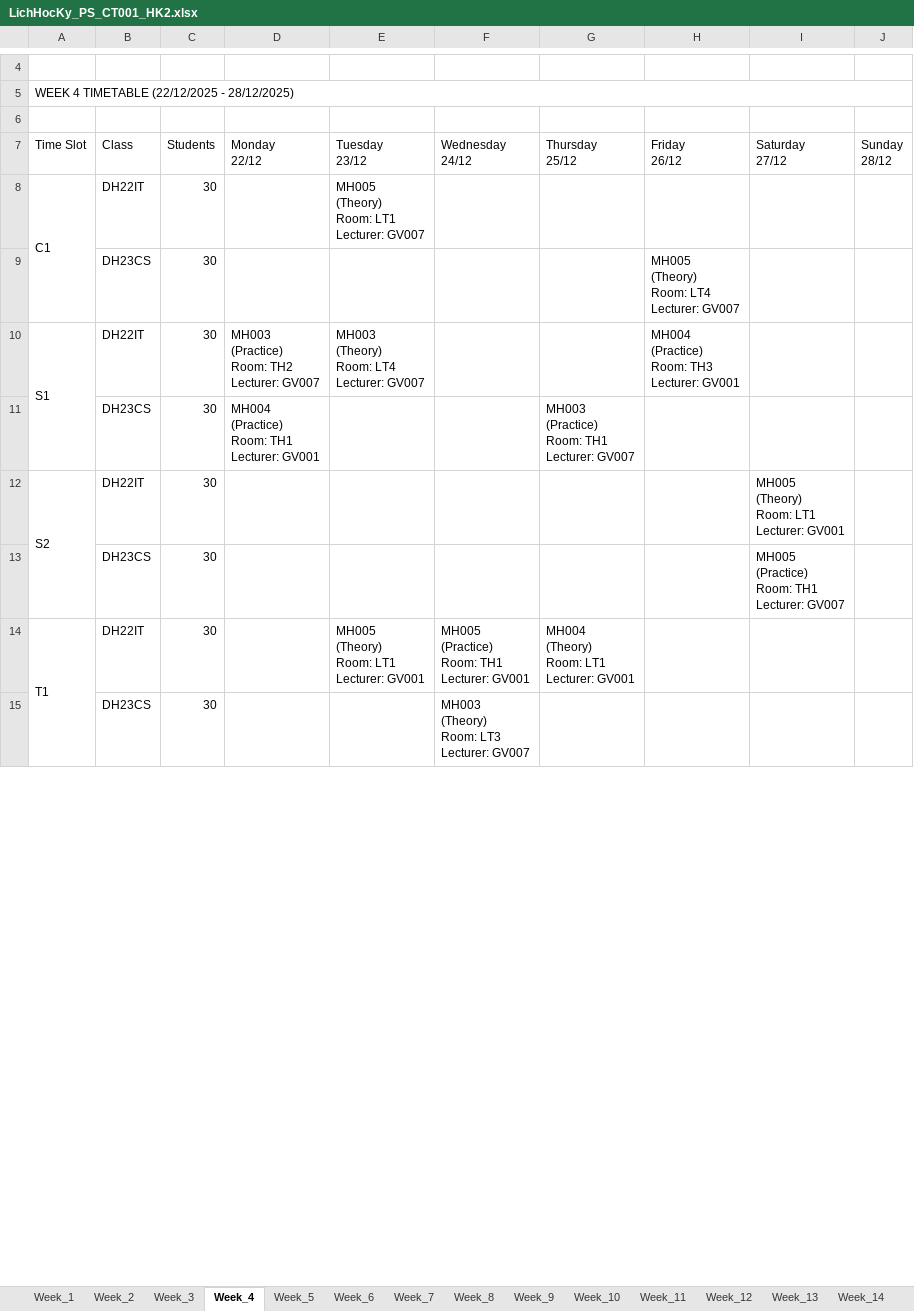
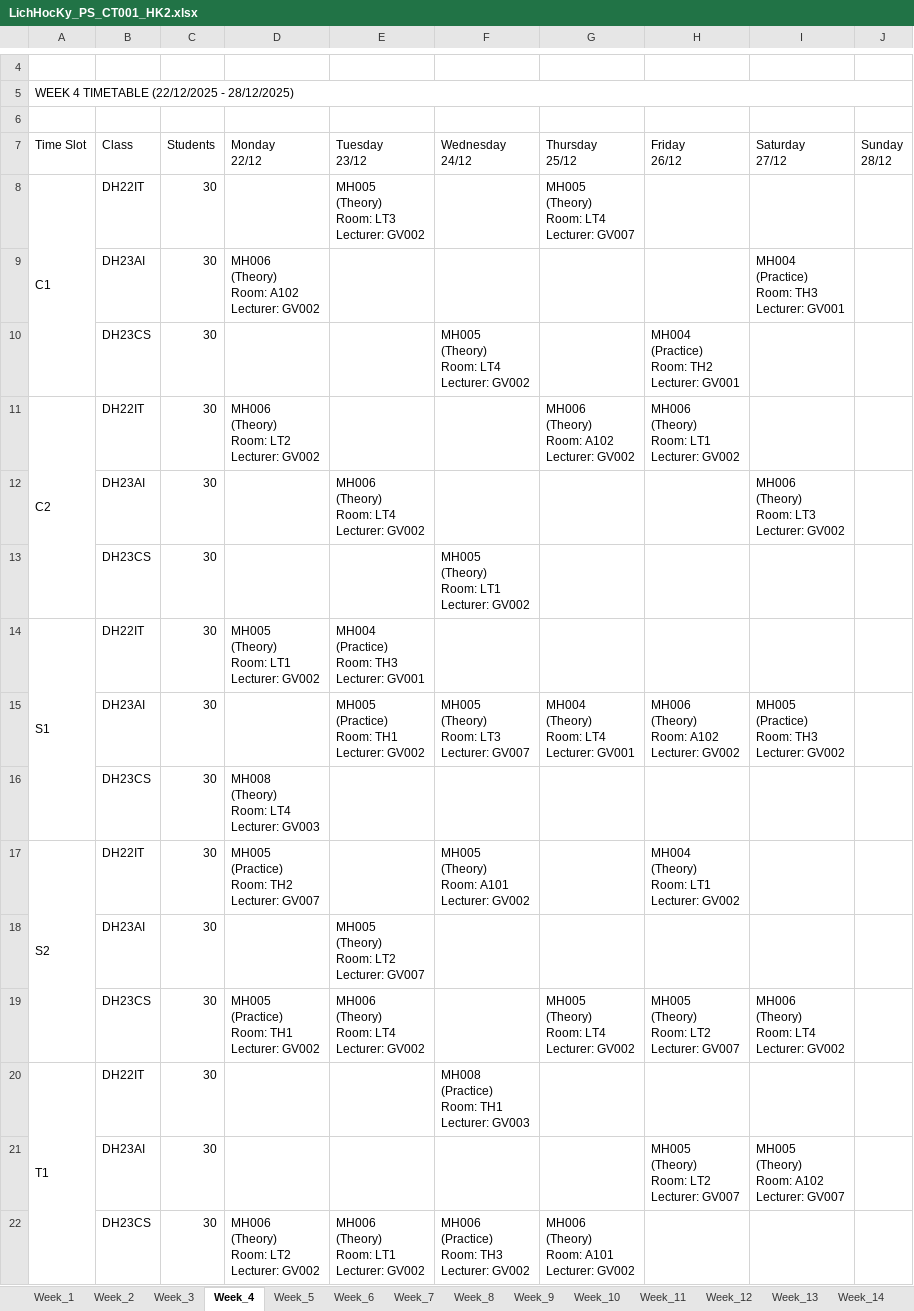
Before and after one commit to dat-nglt/cusc-schedule, an Excel workbook: timetabling_GA/results/PS_CT001_HK2/LichHocKy_PS_CT001_HK2.xlsx, sheet Week_4, drawn as a sheet; only a part is shown, gaps mark what is left out; values as stored, in another font and other column widths than the file's, no cell formats; removed rows and columns are numbered as before the commit, all else as after; ↵ is a line break in a cell; the diff covers the shown part only; the diff names each change by its address in the sheet, - before the commit and + after, or states it on an @@ line.

```diff
--- a/timetabling_GA/results/PS_CT001_HK2/LichHocKy_PS_CT001_HK2.xlsx (sheet Week_4)
+++ b/timetabling_GA/results/PS_CT001_HK2/LichHocKy_PS_CT001_HK2.xlsx (sheet Week_4)
-E8 (Tuesday 23/12): MH005 ↵ (Theory) ↵ Room: LT1 ↵ Lecturer: GV007
+E8 (Tuesday 23/12): MH005 ↵ (Theory) ↵ Room: LT3 ↵ Lecturer: GV002
-G8 (Thursday 25/12): (empty)
+G8 (Thursday 25/12): MH005 ↵ (Theory) ↵ Room: LT4 ↵ Lecturer: GV007
+row 9:  | DH23AI | 30 | MH006 ↵ (Theory) ↵ Room: A102 ↵ Lecturer: GV002 |  |  |  |  | MH004 ↵ (Practice) ↵ Room: TH3 ↵ Lecturer: GV001
-F10 (Wednesday 24/12): (empty)
+F10 (Wednesday 24/12): MH005 ↵ (Theory) ↵ Room: LT4 ↵ Lecturer: GV002
-H10 (Friday 26/12): MH005 ↵ (Theory) ↵ Room: LT4 ↵ Lecturer: GV007
+H10 (Friday 26/12): MH004 ↵ (Practice) ↵ Room: TH2 ↵ Lecturer: GV001
+row 11: C2 | DH22IT | 30 | MH006 ↵ (Theory) ↵ Room: LT2 ↵ Lecturer: GV002 |  |  | MH006 ↵ (Theory) ↵ Room: A102 ↵ Lecturer: GV002 | MH006 ↵ (Theory) ↵ Room: LT1 ↵ Lecturer: GV002
+row 12:  | DH23AI | 30 |  | MH006 ↵ (Theory) ↵ Room: LT4 ↵ Lecturer: GV002 |  |  |  | MH006 ↵ (Theory) ↵ Room: LT3 ↵ Lecturer: GV002
+row 13:  | DH23CS | 30 |  |  | MH005 ↵ (Theory) ↵ Room: LT1 ↵ Lecturer: GV002
-D14 (Monday 22/12): MH003 ↵ (Practice) ↵ Room: TH2 ↵ Lecturer: GV007
+D14 (Monday 22/12): MH005 ↵ (Theory) ↵ Room: LT1 ↵ Lecturer: GV002
-E14 (Tuesday 23/12): MH003 ↵ (Theory) ↵ Room: LT4 ↵ Lecturer: GV007
+E14 (Tuesday 23/12): MH004 ↵ (Practice) ↵ Room: TH3 ↵ Lecturer: GV001
-H14 (Friday 26/12): MH004 ↵ (Practice) ↵ Room: TH3 ↵ Lecturer: GV001
+H14 (Friday 26/12): (empty)
+row 15:  | DH23AI | 30 |  | MH005 ↵ (Practice) ↵ Room: TH1 ↵ Lecturer: GV002 | MH005 ↵ (Theory) ↵ Room: LT3 ↵ Lecturer: GV007 | MH004 ↵ (Theory) ↵ Room: LT4 ↵ Lecturer: GV001 | MH006 ↵ (Theory) ↵ Room: A102 ↵ Lecturer: GV002 | MH005 ↵ (Practice) ↵ Room: TH3 ↵ Lecturer: GV002
-D16 (Monday 22/12): MH004 ↵ (Practice) ↵ Room: TH1 ↵ Lecturer: GV001
+D16 (Monday 22/12): MH008 ↵ (Theory) ↵ Room: LT4 ↵ Lecturer: GV003
-G16 (Thursday 25/12): MH003 ↵ (Practice) ↵ Room: TH1 ↵ Lecturer: GV007
+G16 (Thursday 25/12): (empty)
-D17 (Monday 22/12): (empty)
+D17 (Monday 22/12): MH005 ↵ (Practice) ↵ Room: TH2 ↵ Lecturer: GV007
-F17 (Wednesday 24/12): (empty)
+F17 (Wednesday 24/12): MH005 ↵ (Theory) ↵ Room: A101 ↵ Lecturer: GV002
-H17 (Friday 26/12): (empty)
+H17 (Friday 26/12): MH004 ↵ (Theory) ↵ Room: LT1 ↵ Lecturer: GV002
-I17 (Saturday 27/12): MH005 ↵ (Theory) ↵ Room: LT1 ↵ Lecturer: GV001
+I17 (Saturday 27/12): (empty)
-row 13:  | DH23CS | 30 |  |  |  |  |  | MH005 ↵ (Practice) ↵ Room: TH1 ↵ Lecturer: GV007
+row 18:  | DH23AI | 30 |  | MH005 ↵ (Theory) ↵ Room: LT2 ↵ Lecturer: GV007
+row 19:  | DH23CS | 30 | MH005 ↵ (Practice) ↵ Room: TH1 ↵ Lecturer: GV002 | MH006 ↵ (Theory) ↵ Room: LT4 ↵ Lecturer: GV002 |  | MH005 ↵ (Theory) ↵ Room: LT4 ↵ Lecturer: GV002 | MH005 ↵ (Theory) ↵ Room: LT2 ↵ Lecturer: GV007 | MH006 ↵ (Theory) ↵ Room: LT4 ↵ Lecturer: GV002
-E20 (Tuesday 23/12): MH005 ↵ (Theory) ↵ Room: LT1 ↵ Lecturer: GV001
+E20 (Tuesday 23/12): (empty)
-F20 (Wednesday 24/12): MH005 ↵ (Practice) ↵ Room: TH1 ↵ Lecturer: GV001
+F20 (Wednesday 24/12): MH008 ↵ (Practice) ↵ Room: TH1 ↵ Lecturer: GV003
-G20 (Thursday 25/12): MH004 ↵ (Theory) ↵ Room: LT1 ↵ Lecturer: GV001
+G20 (Thursday 25/12): (empty)
-row 15:  | DH23CS | 30 |  |  | MH003 ↵ (Theory) ↵ Room: LT3 ↵ Lecturer: GV007
+row 21:  | DH23AI | 30 |  |  |  |  | MH005 ↵ (Theory) ↵ Room: LT2 ↵ Lecturer: GV007 | MH005 ↵ (Theory) ↵ Room: A102 ↵ Lecturer: GV007
+row 22:  | DH23CS | 30 | MH006 ↵ (Theory) ↵ Room: LT2 ↵ Lecturer: GV002 | MH006 ↵ (Theory) ↵ Room: LT1 ↵ Lecturer: GV002 | MH006 ↵ (Practice) ↵ Room: TH3 ↵ Lecturer: GV002 | MH006 ↵ (Theory) ↵ Room: A101 ↵ Lecturer: GV002
```
Also changed, not shown: 2 added rows, 5 edited cells and merged cells elsewhere in this sheet, sheet Week_2, sheet Week_1, sheet Week_3, sheet Week_6, sheet Week_7, sheet Week_8, 8 more sheets, cell formats, timetabling_GA/results/PS_CT001_HK1/LichHocKy_PS_CT001_HK1.xlsx, timetabling_GA/results/PS_CT001_HK3/LichHocKy_PS_CT001_HK3.xlsx, 24 other files.
